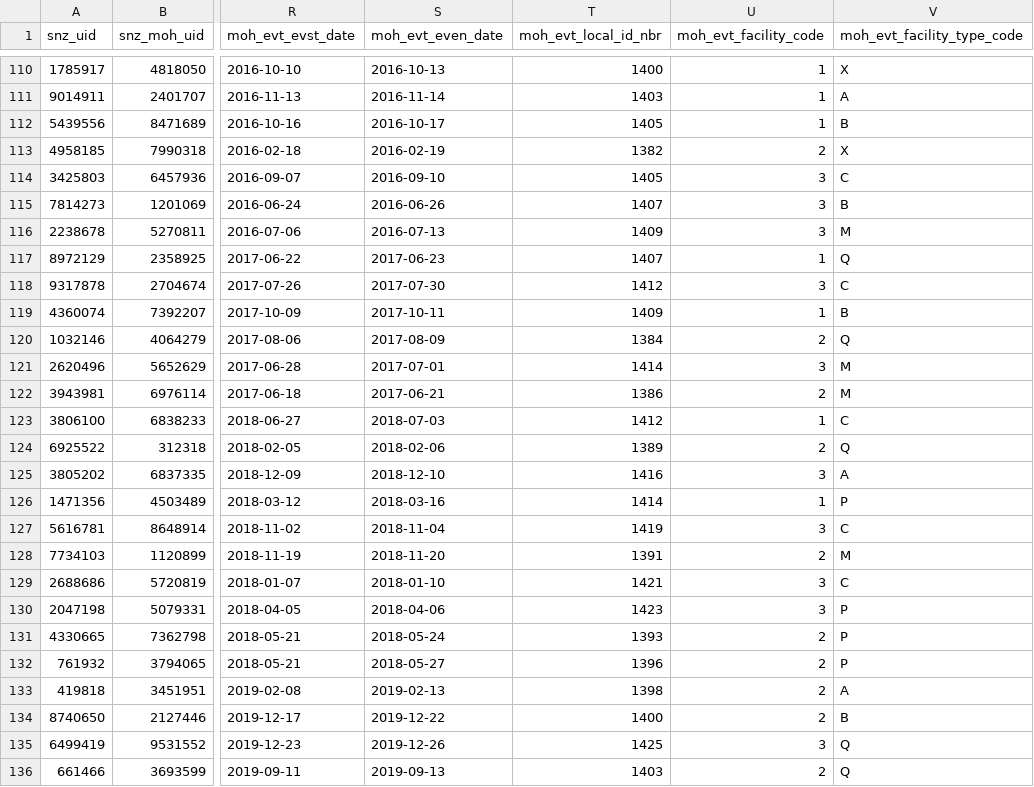
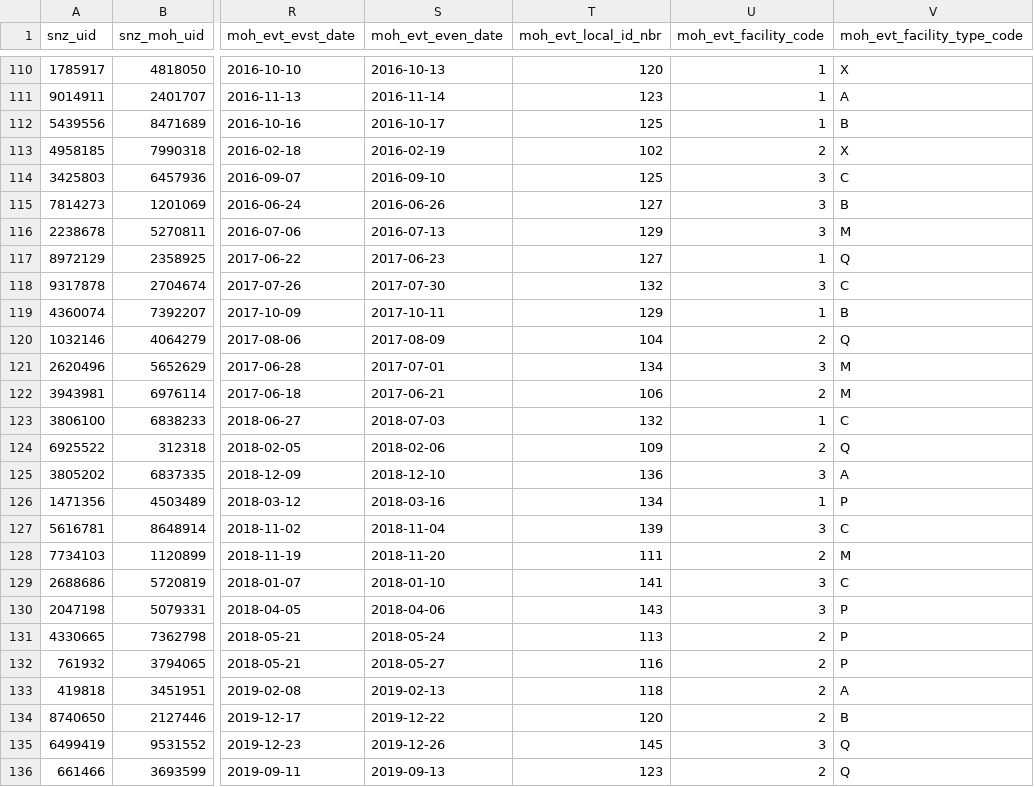
Before and after one commit to simon-anasta/randomly_generated_integrated_data, a CSV file: Generated/[moh_clean]_[pub_fund_hosp_discharges_event].csv, drawn as a sheet; only a part is shown, gaps mark what is left out; the diff covers the shown part only; the diff names each change by its address in the sheet, - before the commit and + after, or states it on an @@ line.

```diff
--- a/Generated/[moh_clean]_[pub_fund_hosp_discharges_event].csv
+++ b/Generated/[moh_clean]_[pub_fund_hosp_discharges_event].csv
-T110 (moh_evt_local_id_nbr): 1400
+T110 (moh_evt_local_id_nbr): 120
-T111 (moh_evt_local_id_nbr): 1403
+T111 (moh_evt_local_id_nbr): 123
-T112 (moh_evt_local_id_nbr): 1405
+T112 (moh_evt_local_id_nbr): 125
-T113 (moh_evt_local_id_nbr): 1382
+T113 (moh_evt_local_id_nbr): 102
-T114 (moh_evt_local_id_nbr): 1405
+T114 (moh_evt_local_id_nbr): 125
-T115 (moh_evt_local_id_nbr): 1407
+T115 (moh_evt_local_id_nbr): 127
-T116 (moh_evt_local_id_nbr): 1409
+T116 (moh_evt_local_id_nbr): 129
-T117 (moh_evt_local_id_nbr): 1407
+T117 (moh_evt_local_id_nbr): 127
-T118 (moh_evt_local_id_nbr): 1412
+T118 (moh_evt_local_id_nbr): 132
-T119 (moh_evt_local_id_nbr): 1409
+T119 (moh_evt_local_id_nbr): 129
-T120 (moh_evt_local_id_nbr): 1384
+T120 (moh_evt_local_id_nbr): 104
-T121 (moh_evt_local_id_nbr): 1414
+T121 (moh_evt_local_id_nbr): 134
-T122 (moh_evt_local_id_nbr): 1386
+T122 (moh_evt_local_id_nbr): 106
-T123 (moh_evt_local_id_nbr): 1412
+T123 (moh_evt_local_id_nbr): 132
-T124 (moh_evt_local_id_nbr): 1389
+T124 (moh_evt_local_id_nbr): 109
-T125 (moh_evt_local_id_nbr): 1416
+T125 (moh_evt_local_id_nbr): 136
-T126 (moh_evt_local_id_nbr): 1414
+T126 (moh_evt_local_id_nbr): 134
-T127 (moh_evt_local_id_nbr): 1419
+T127 (moh_evt_local_id_nbr): 139
-T128 (moh_evt_local_id_nbr): 1391
+T128 (moh_evt_local_id_nbr): 111
-T129 (moh_evt_local_id_nbr): 1421
+T129 (moh_evt_local_id_nbr): 141
-T130 (moh_evt_local_id_nbr): 1423
+T130 (moh_evt_local_id_nbr): 143
-T131 (moh_evt_local_id_nbr): 1393
+T131 (moh_evt_local_id_nbr): 113
-T132 (moh_evt_local_id_nbr): 1396
+T132 (moh_evt_local_id_nbr): 116
-T133 (moh_evt_local_id_nbr): 1398
+T133 (moh_evt_local_id_nbr): 118
-T134 (moh_evt_local_id_nbr): 1400
+T134 (moh_evt_local_id_nbr): 120
-T135 (moh_evt_local_id_nbr): 1425
+T135 (moh_evt_local_id_nbr): 145
-T136 (moh_evt_local_id_nbr): 1403
+T136 (moh_evt_local_id_nbr): 123
```
Also changed, not shown: 121 edited cells elsewhere in this file, Final datasets/[moh_clean]_[pub_fund_hosp_discharges_event].csv, 1 other file.
